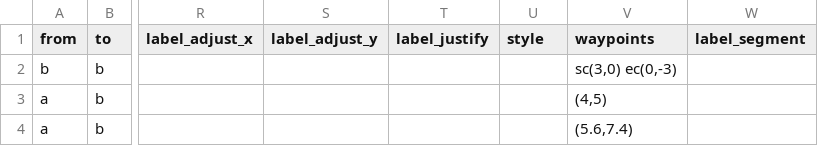
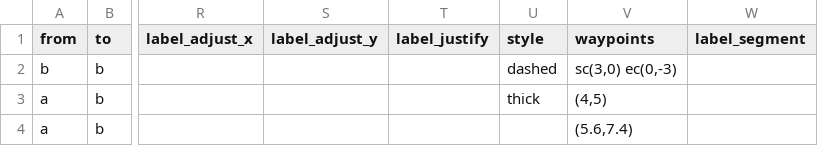
Before and after one commit to mathew-j-davis/boxesandarrows, a CSV file: data/edges.csv, drawn as a sheet; only a part is shown, gaps mark what is left out; the diff names each change by its address in the sheet, - before the commit and + after, or states it on an @@ line.

```diff
--- a/data/edges.csv
+++ b/data/edges.csv
-U2 (style): (empty)
+U2 (style): dashed
-U3 (style): (empty)
+U3 (style): thick
```
Also changed, not shown: 6 other files.
